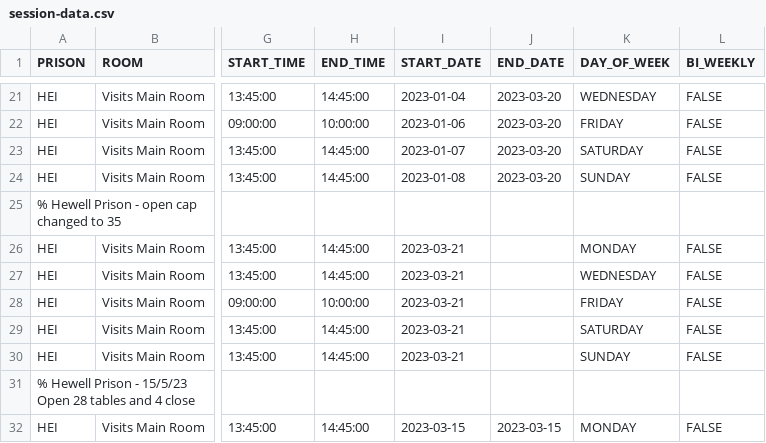
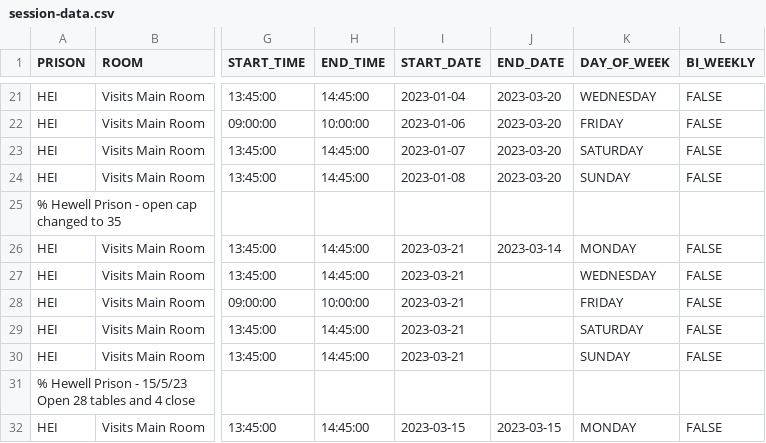
Before and after one commit to ministryofjustice/visit-scheduler, a CSV file: src/main/resources/session-template-data/session-data.csv, drawn as a sheet; only a part is shown, gaps mark what is left out; the diff names each change by its address in the sheet, - before the commit and + after, or states it on an @@ line.

Commit message:
Update HMP Hewell capacity for Monday 15/5/23

```diff
--- a/src/main/resources/session-template-data/session-data.csv
+++ b/src/main/resources/session-template-data/session-data.csv
-J26 (END_DATE): (empty)
+J26 (END_DATE): 2023-03-14
```
